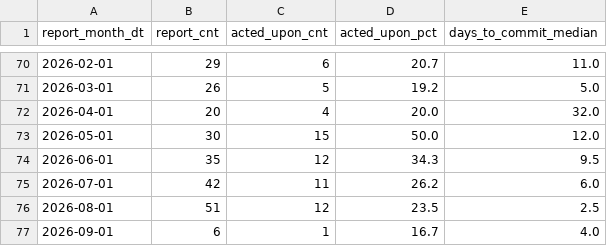
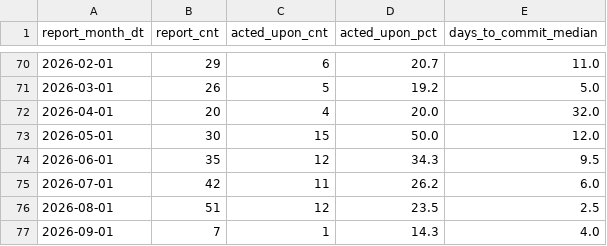
Before and after one commit to dorianinsights/postgres_bug_analysis, a CSV file: data/derived/fct_bug_reports_monthly_agg.csv, drawn as a sheet; only a part is shown, gaps mark what is left out.

```diff
--- a/data/derived/fct_bug_reports_monthly_agg.csv
+++ b/data/derived/fct_bug_reports_monthly_agg.csv
@@ -76,2 +76,2 @@ report_month_dt,report_cnt,acted_upon_cnt,acted_upon_pct,days_to_commit_median
 2026-08-01,51,12,23.5,2.5
-2026-09-01,6,1,16.7,4.0
+2026-09-01,7,1,14.3,4.0
```
Also changed, not shown: data/derived/bridge_fix_bug.csv, data/derived/bridge_fix_cve.csv, 6 other files.
